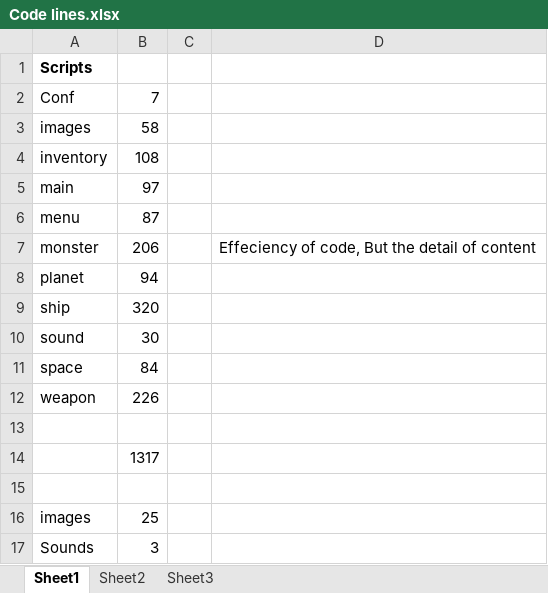
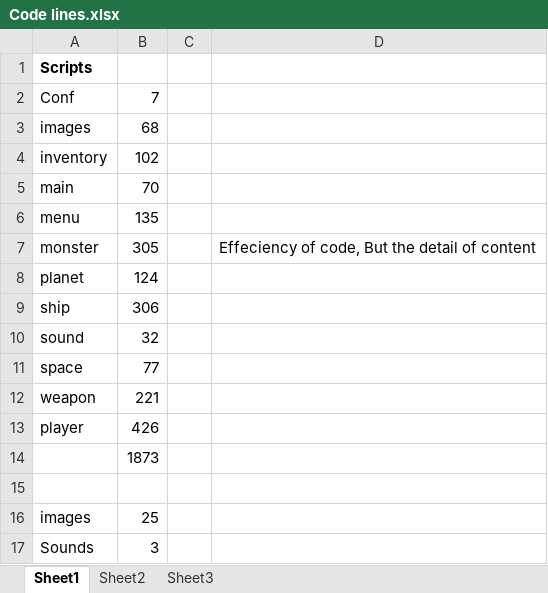
Before and after one commit to ReltonTolpo/BAFTA-YGD-CompetitionGame, an Excel workbook: Code lines.xlsx, sheet Sheet1, drawn as a sheet; values as stored, in another font and other column widths than the file's, no borders; the diff names each change by its address in the sheet, - before the commit and + after, or states it on an @@ line.

Commit message:
Code lines

```diff
--- a/Code lines.xlsx (sheet Sheet1)
+++ b/Code lines.xlsx (sheet Sheet1)
-B3: 58
+B3: 68
-B4: 108
+B4: 102
-B5: 97
+B5: 70
-B6: 87
+B6: 135
-B7: 206
+B7: 305
-B8: 94
+B8: 124
-B9: 320
+B9: 306
-B10: 30
+B10: 32
-B11: 84
+B11: 77
-B12: 226
+B12: 221
-row 13: (empty)
+row 13: player | 426
-B14: 1317
+B14: 1873
```
